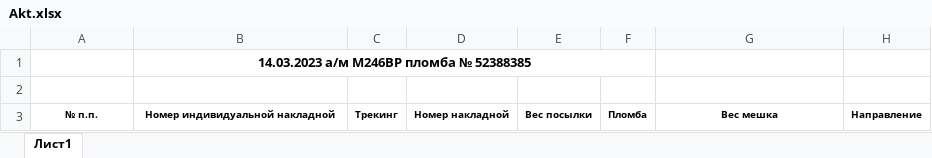
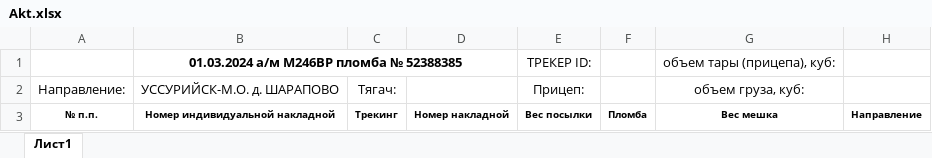
Before and after one commit to BKMZ-778/CEL_Transit, an Excel workbook: Akt.xlsx, sheet Лист1, drawn as a sheet; values as stored, in another font and other column widths than the file's, no borders; conditional formats not drawn; removed rows and columns are numbered as before the commit, all else as after; the diff names each change by its address in the sheet, - before the commit and + after, or states it on an @@ line.

```diff
--- a/Akt.xlsx (sheet Лист1)
+++ b/Akt.xlsx (sheet Лист1)
-row 1:  | 14.03.2023 а/м М246ВР пломба № 52388385
-row 1: (empty)
+row 1:  | 01.03.2024 а/м М246ВР пломба № 52388385 |  |  | ТРЕКЕР ID: |  | объем тары (прицепа), куб:
+B1:D1 merged
+row 2: Направление: | УССУРИЙСК-М.О. д. ШАРАПОВО | Тягач: |  | Прицеп: |  | объем груза, куб:
```
Also changed, not shown: 24 other files.
